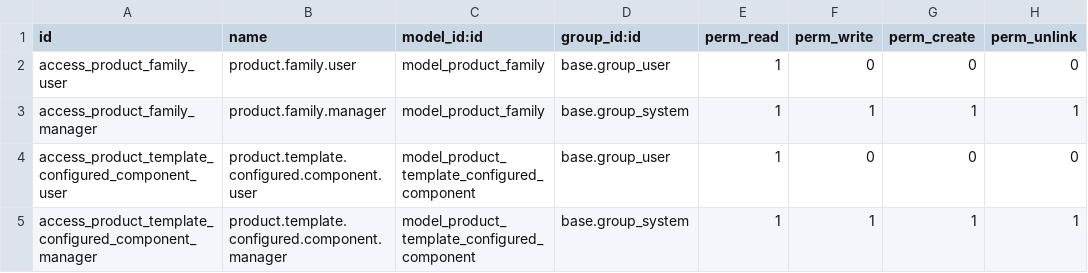
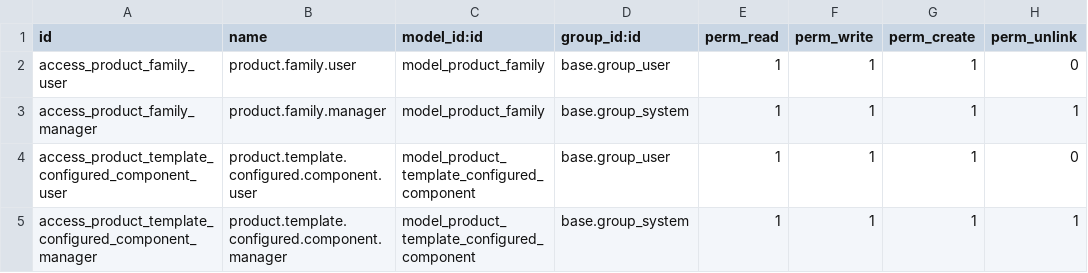
Before and after one commit to eyssen/odoo-sh-oktoklima, a CSV file: oktoklima/security/ir.model.access.csv, drawn as a sheet.

Commit message:
Update ir.model.access.csv

```diff
--- a/oktoklima/security/ir.model.access.csv
+++ b/oktoklima/security/ir.model.access.csv
@@ -1,5 +1,5 @@
 id,name,model_id:id,group_id:id,perm_read,perm_write,perm_create,perm_unlink
-access_product_family_user,product.family.user,model_product_family,base.group_user,1,0,0,0
+access_product_family_user,product.family.user,model_product_family,base.group_user,1,1,1,0
 access_product_family_manager,product.family.manager,model_product_family,base.group_system,1,1,1,1
-access_product_template_configured_component_user,product.template.configured.component.user,model_product_template_configured_component,base.group_user,1,0,0,0
+access_product_template_configured_component_user,product.template.configured.component.user,model_product_template_configured_component,base.group_user,1,1,1,0
 access_product_template_configured_component_manager,product.template.configured.component.manager,model_product_template_configured_component,base.group_system,1,1,1,1
```
